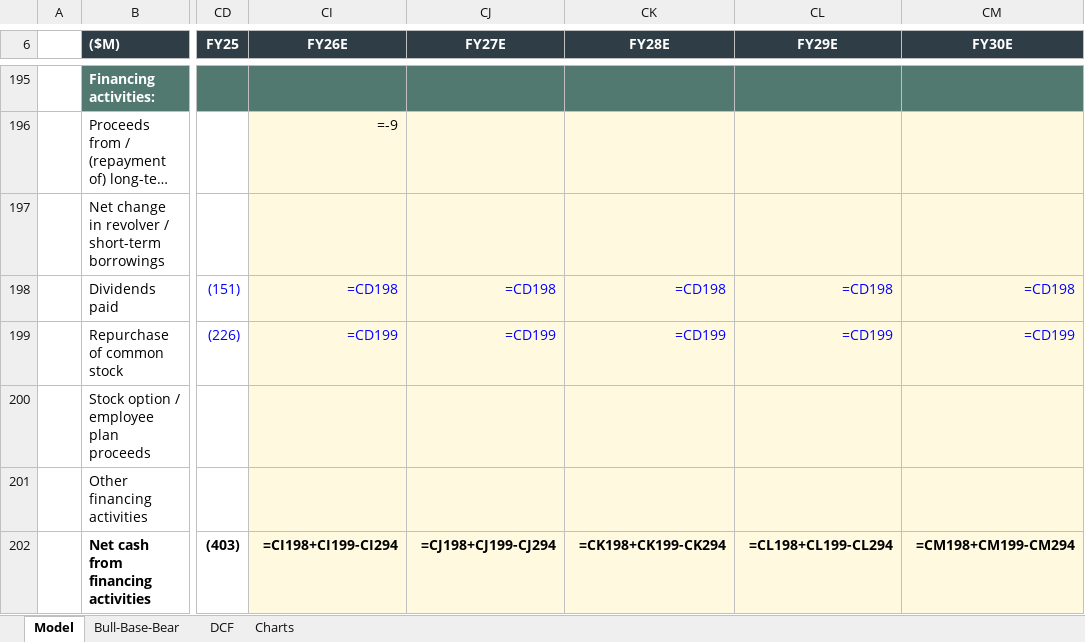
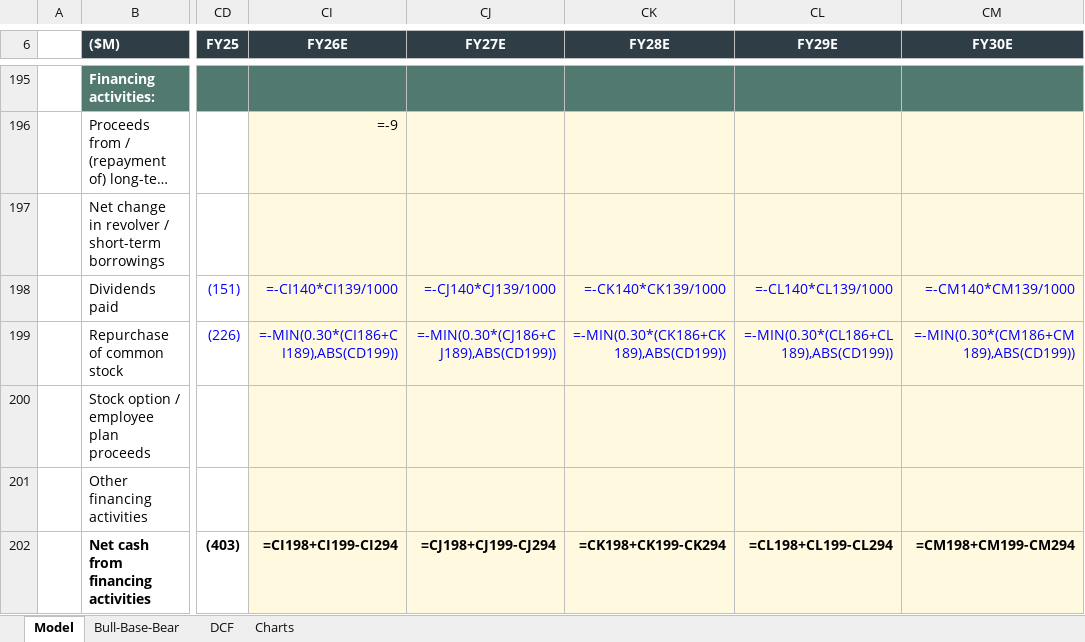
Before and after one commit to SawmillRancher/Industrials_Optima, an Excel workbook: TFI_Model.xlsx, sheet Model, drawn as a sheet; only a part is shown, gaps mark what is left out; long unchanged cells end in …; values as stored, in another font and other column widths than the file's, no borders; formulas without a stored value are shown as written; the diff names each change by its address in the sheet, - before the commit and + after, or states it on an @@ line.

```diff
--- a/TFI_Model.xlsx (sheet Model)
+++ b/TFI_Model.xlsx (sheet Model)
-CI198 (FY26E): =CD198
+CI198 (FY26E): =-CI140*CI139/1000
-CJ198 (FY27E): =CD198
+CJ198 (FY27E): =-CJ140*CJ139/1000
-CK198 (FY28E): =CD198
+CK198 (FY28E): =-CK140*CK139/1000
-CL198 (FY29E): =CD198
+CL198 (FY29E): =-CL140*CL139/1000
-CM198 (FY30E): =CD198
+CM198 (FY30E): =-CM140*CM139/1000
-CI199 (FY26E): =CD199
+CI199 (FY26E): =-MIN(0.30*(CI186+CI189),ABS(CD199))
-CJ199 (FY27E): =CD199
+CJ199 (FY27E): =-MIN(0.30*(CJ186+CJ189),ABS(CD199))
-CK199 (FY28E): =CD199
+CK199 (FY28E): =-MIN(0.30*(CK186+CK189),ABS(CD199))
-CL199 (FY29E): =CD199
+CL199 (FY29E): =-MIN(0.30*(CL186+CL189),ABS(CD199))
-CM199 (FY30E): =CD199
+CM199 (FY30E): =-MIN(0.30*(CM186+CM189),ABS(CD199))
```
Also changed, not shown: 2 other files.
